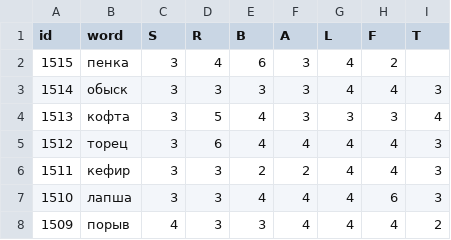
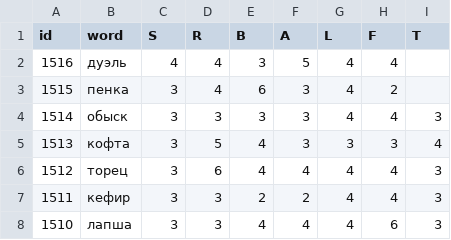
Before and after one commit to 1209090/wordle, a CSV file: wordle.csv, drawn as a sheet; only a part is shown; the shorter side is filled out with more unchanged rows; the diff names each change by its address in the sheet, - before the commit and + after, or states it on an @@ line.

```diff
--- a/wordle.csv
+++ b/wordle.csv
+row 2: 1516 | дуэль | 4 | 4 | 3 | 5 | 4 | 4
```
Also changed, not shown: stats.csv.
